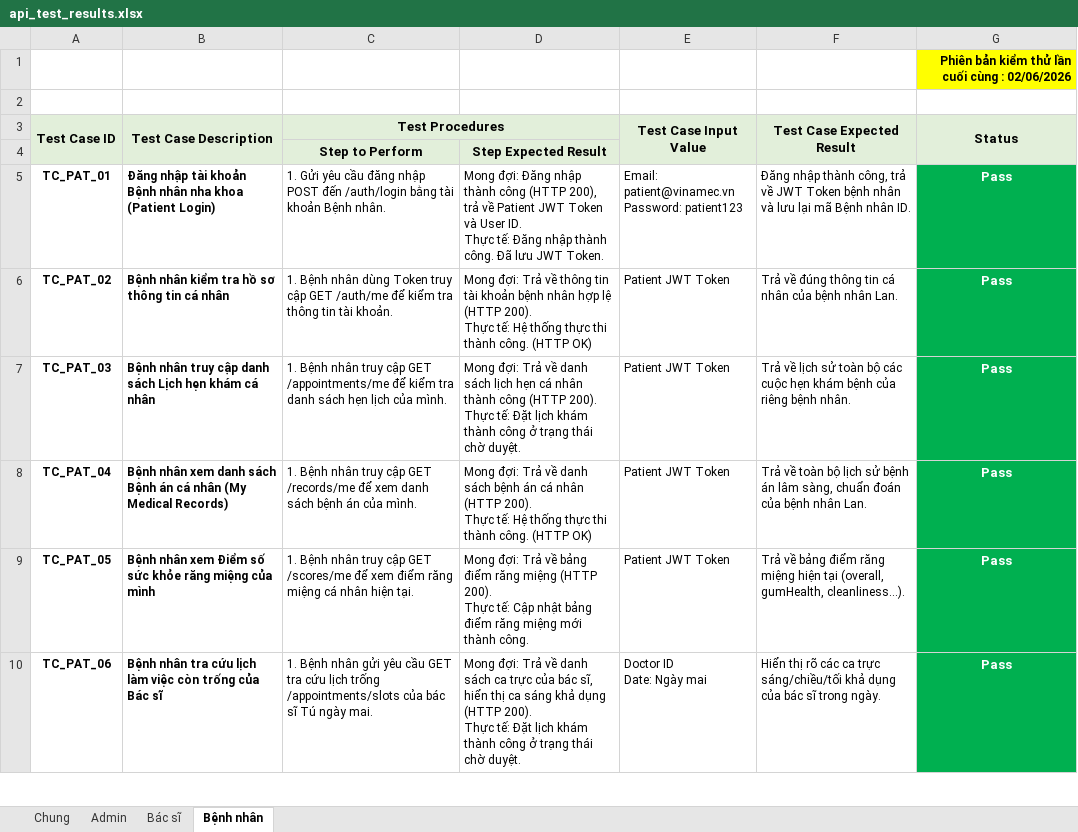
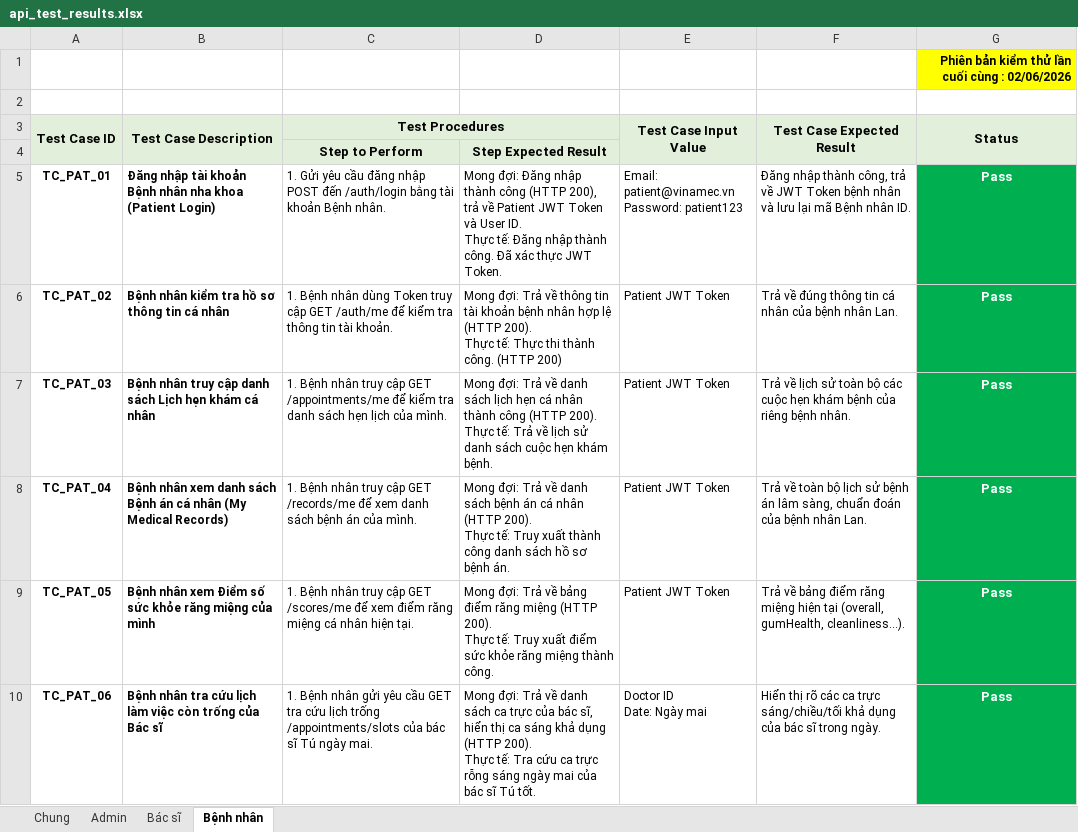
Before and after one commit to Huybip/do_an_lien_nganh, an Excel workbook: api_test_results.xlsx, sheet Bệnh nhân, drawn as a sheet; only a part is shown; values as stored, in another font and other column widths than the file's, no borders; the diff covers the shown part only; the diff names each change by its address in the sheet, - before the commit and + after, or states it on an @@ line.

```diff
--- a/api_test_results.xlsx (sheet Bệnh nhân)
+++ b/api_test_results.xlsx (sheet Bệnh nhân)
-D5: …công. Đã lưu JWT Token.
+D5: …công. Đã xác thực JWT Token.
-D6: …Thực tế: Hệ thống thực thi thành công. (HTTP OK)
+D6: …Thực tế: Thực thi thành công. (HTTP 200)
-D7: …Thực tế: Đặt lịch khám thành công ở trạng thái chờ duyệt.
+D7: …Thực tế: Trả về lịch sử danh sách cuộc hẹn khám bệnh.
-D8: …Thực tế: Hệ thống thực thi thành công. (HTTP OK)
+D8: …Thực tế: Truy xuất thành công danh sách hồ sơ bệnh án.
-D9: …Thực tế: Cập nhật bảng điểm răng miệng mới thành công.
+D9: …Thực tế: Truy xuất điểm sức khỏe răng miệng thành công.
-D10: …Thực tế: Đặt lịch khám thành công ở trạng thái chờ duyệt.
+D10: …Thực tế: Tra cứu ca trực rỗng sáng ngày mai của bác sĩ Tú tốt.
```
Also changed, not shown: 5 edited cells elsewhere in this sheet, sheet Bác sĩ, sheet Admin, sheet Chung, 2 other files.
